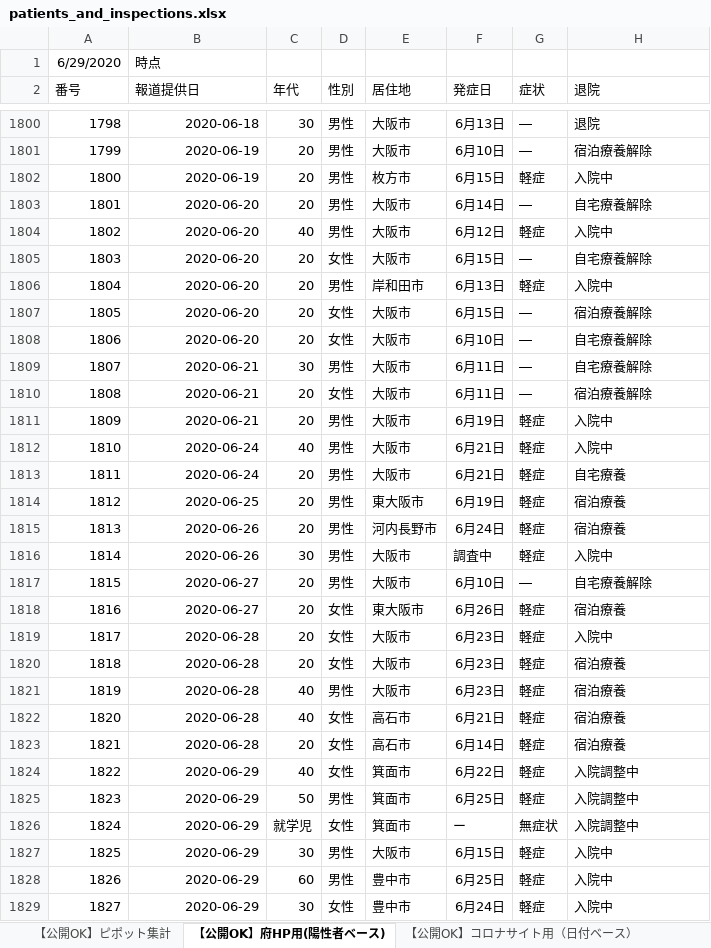
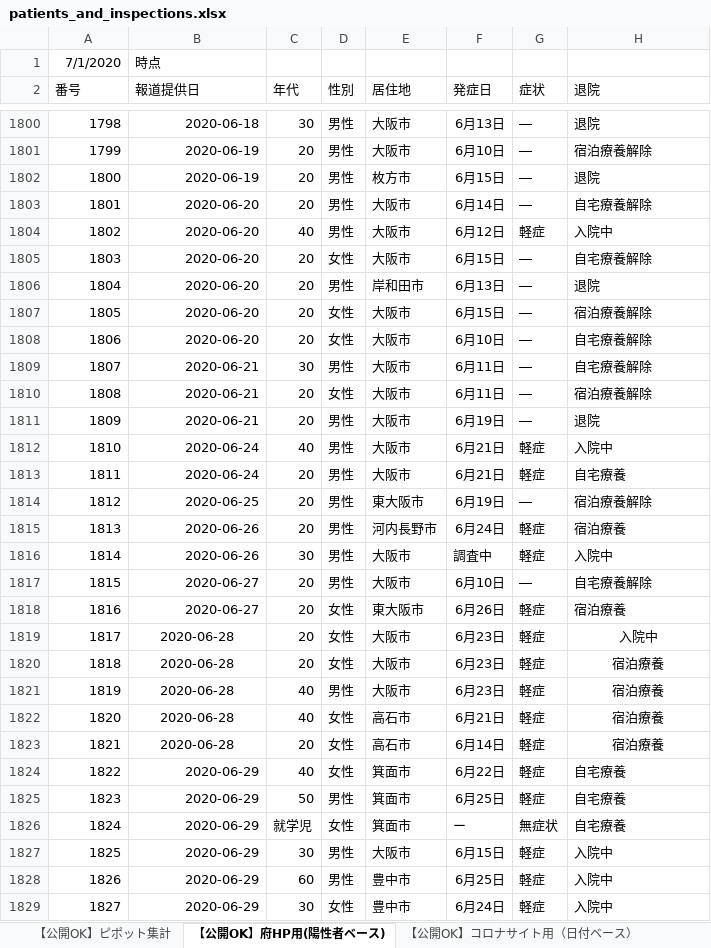
Before and after one commit to y-chan/covid19-tokyo, an Excel workbook: data/patients_and_inspections.xlsx, sheet 【公開OK】府HP用(陽性者ベース), drawn as a sheet; only a part is shown, gaps mark what is left out; values as stored, in another font and other column widths than the file's, no borders; the diff covers the shown part only; the diff names each change by its address in the sheet, - before the commit and + after, or states it on an @@ line.

```diff
--- a/data/patients_and_inspections.xlsx (sheet 【公開OK】府HP用(陽性者ベース))
+++ b/data/patients_and_inspections.xlsx (sheet 【公開OK】府HP用(陽性者ベース))
@@ column A (番号) renumbered in row 1 @@
-G1802 (症状): 軽症
+G1802 (症状): ―
-H1802 (退院): 入院中
+H1802 (退院): 退院
-G1806 (症状): 軽症
+G1806 (症状): ―
-H1806 (退院): 入院中
+H1806 (退院): 退院
-G1811 (症状): 軽症
+G1811 (症状): ―
-H1811 (退院): 入院中
+H1811 (退院): 退院
-G1814 (症状): 軽症
+G1814 (症状): ―
-H1814 (退院): 宿泊療養
+H1814 (退院): 宿泊療養解除
-B1819:B1823 alignment: right
+B1819:B1823 alignment: center
-H1819:H1823 alignment: left
+H1819:H1823 alignment: center
-H1824:H1826 (退院): 入院調整中
+H1824:H1826 (退院): 自宅療養
```
Also changed, not shown: 15 added rows elsewhere in this sheet, sheet 【公開OK】コロナサイト用（日付ベース）, sheet 【公開OK】ピポット集計, 1 other file.
